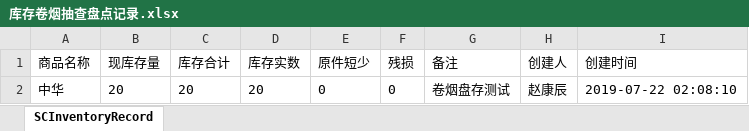
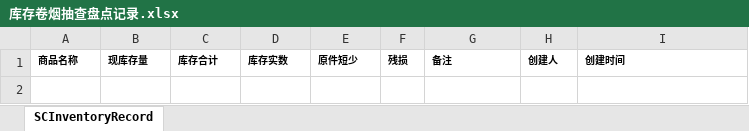
Before and after one commit to YangFan17/GY-SWP, an Excel workbook: aspnet-core/aspnet-core/src/GYSWP.Web.Host/wwwroot/files/downloadtemp/库存卷烟抽查盘点记录.xlsx, sheet SCInventoryRecord, drawn as a sheet; values as stored, in another font and other column widths than the file's, no borders; the diff names each change by its address in the sheet, - before the commit and + after, or states it on an @@ line.

```diff
--- a/aspnet-core/aspnet-core/src/GYSWP.Web.Host/wwwroot/files/downloadtemp/库存卷烟抽查盘点记录.xlsx (sheet SCInventoryRecord)
+++ b/aspnet-core/aspnet-core/src/GYSWP.Web.Host/wwwroot/files/downloadtemp/库存卷烟抽查盘点记录.xlsx (sheet SCInventoryRecord)
-A1:I1 bold: off
+A1:I1 bold: on, text size: smaller
-row 2: 中华 | 20 | 20 | 20 | 0 | 0 | 卷烟盘存测试 | 赵康辰 | 2019-07-22 02:08:10
```
Also changed, not shown: 28 other files.
